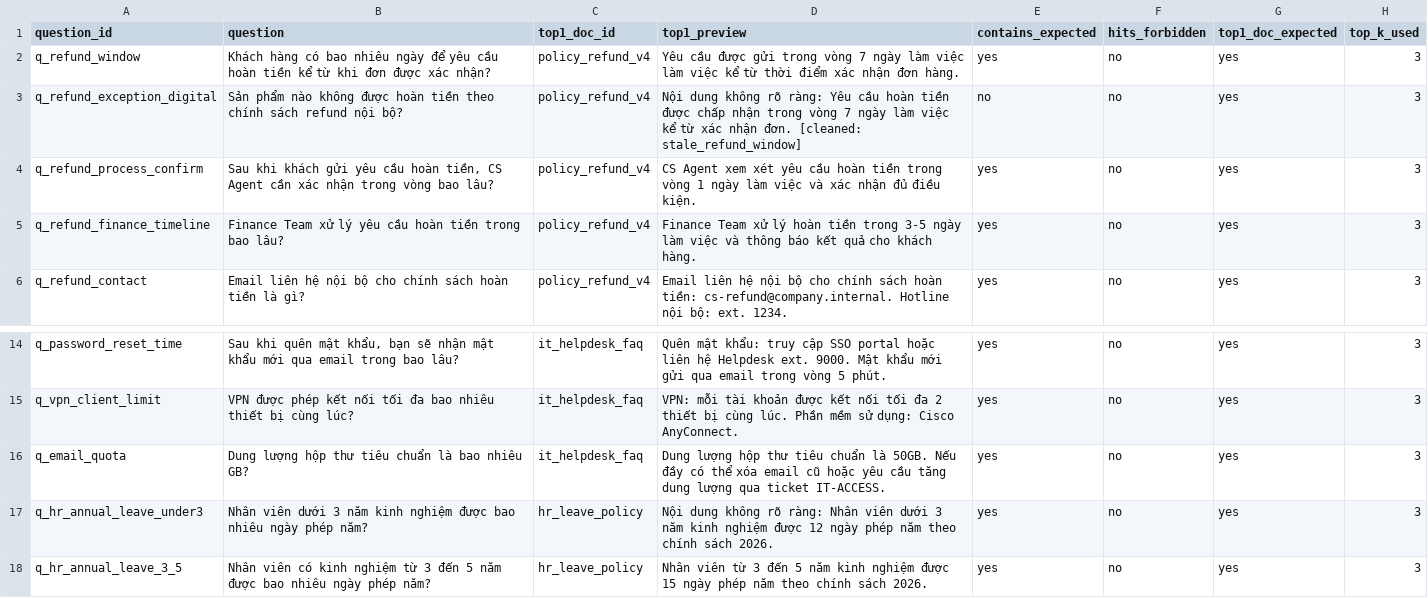
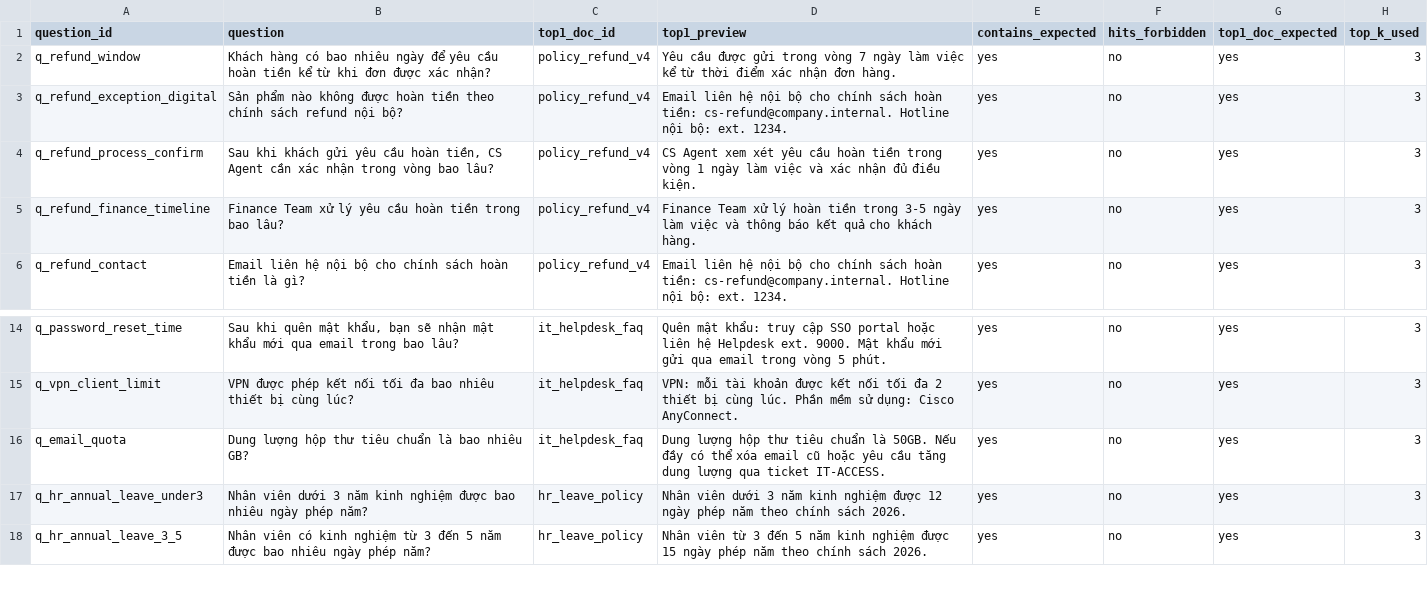
Before and after one commit to LeQuangMien/Lecture-Day-08-09-10, a CSV file: day10/lab/eval_good_after_fix.csv, drawn as a sheet; only a part is shown, gaps mark what is left out.

```diff
--- a/day10/lab/eval_good_after_fix.csv
+++ b/day10/lab/eval_good_after_fix.csv
@@ -1,4 +1,4 @@
 question_id,question,top1_doc_id,top1_preview,contains_expected,hits_forbidden,top1_doc_expected,top_k_used
-q_refund_window,Khách hàng có bao nhiêu ngày để yêu cầu hoàn tiền kể từ khi đơn được xác nhận?,policy_refund_v4,Yêu cầu được gửi trong vòng 7 ngày làm việc làm việc kể từ thời điểm xác nhận đơn hàng.,yes,no,yes,3
-q_refund_exception_digital,Sản phẩm nào không được hoàn tiền theo chính sách refund nội bộ?,policy_refund_v4,Nội dung không rõ ràng: Yêu cầu hoàn tiền được chấp nhận trong vòng 7 ngày làm việc kể từ xác nhận đơn. [cleaned: stale_refund_window],no,no,yes,3
+q_refund_window,Khách hàng có bao nhiêu ngày để yêu cầu hoàn tiền kể từ khi đơn được xác nhận?,policy_refund_v4,Yêu cầu được gửi trong vòng 7 ngày làm việc kể từ thời điểm xác nhận đơn hàng.,yes,no,yes,3
+q_refund_exception_digital,Sản phẩm nào không được hoàn tiền theo chính sách refund nội bộ?,policy_refund_v4,Email liên hệ nội bộ cho chính sách hoàn tiền: cs-refund@company.internal. Hotline nội bộ: ext. 1234.,yes,no,yes,3
 q_refund_process_confirm,"Sau khi khách gửi yêu cầu hoàn tiền, CS Agent cần xác nhận trong vòng bao lâu?",policy_refund_v4,CS Agent xem xét yêu cầu hoàn tiền trong vòng 1 ngày làm việc và xác nhận đủ điều kiện.,yes,no,yes,3
@@ -16,3 +16,3 @@ q_vpn_client_limit,VPN được phép kết nối tối đa bao nhiêu thiết b
 q_email_quota,Dung lượng hộp thư tiêu chuẩn là bao nhiêu GB?,it_helpdesk_faq,Dung lượng hộp thư tiêu chuẩn là 50GB. Nếu đầy có thể xóa email cũ hoặc yêu cầu tăng dung lượng qua ticket IT-ACCESS.,yes,no,yes,3
-q_hr_annual_leave_under3,Nhân viên dưới 3 năm kinh nghiệm được bao nhiêu ngày phép năm?,hr_leave_policy,Nội dung không rõ ràng: Nhân viên dưới 3 năm kinh nghiệm được 12 ngày phép năm theo chính sách 2026.,yes,no,yes,3
+q_hr_annual_leave_under3,Nhân viên dưới 3 năm kinh nghiệm được bao nhiêu ngày phép năm?,hr_leave_policy,Nhân viên dưới 3 năm kinh nghiệm được 12 ngày phép năm theo chính sách 2026.,yes,no,yes,3
 q_hr_annual_leave_3_5,Nhân viên có kinh nghiệm từ 3 đến 5 năm được bao nhiêu ngày phép năm?,hr_leave_policy,Nhân viên từ 3 đến 5 năm kinh nghiệm được 15 ngày phép năm theo chính sách 2026.,yes,no,yes,3
```
Also changed, not shown: day10/lab/eval_bad_inject.csv, 2 other files.
